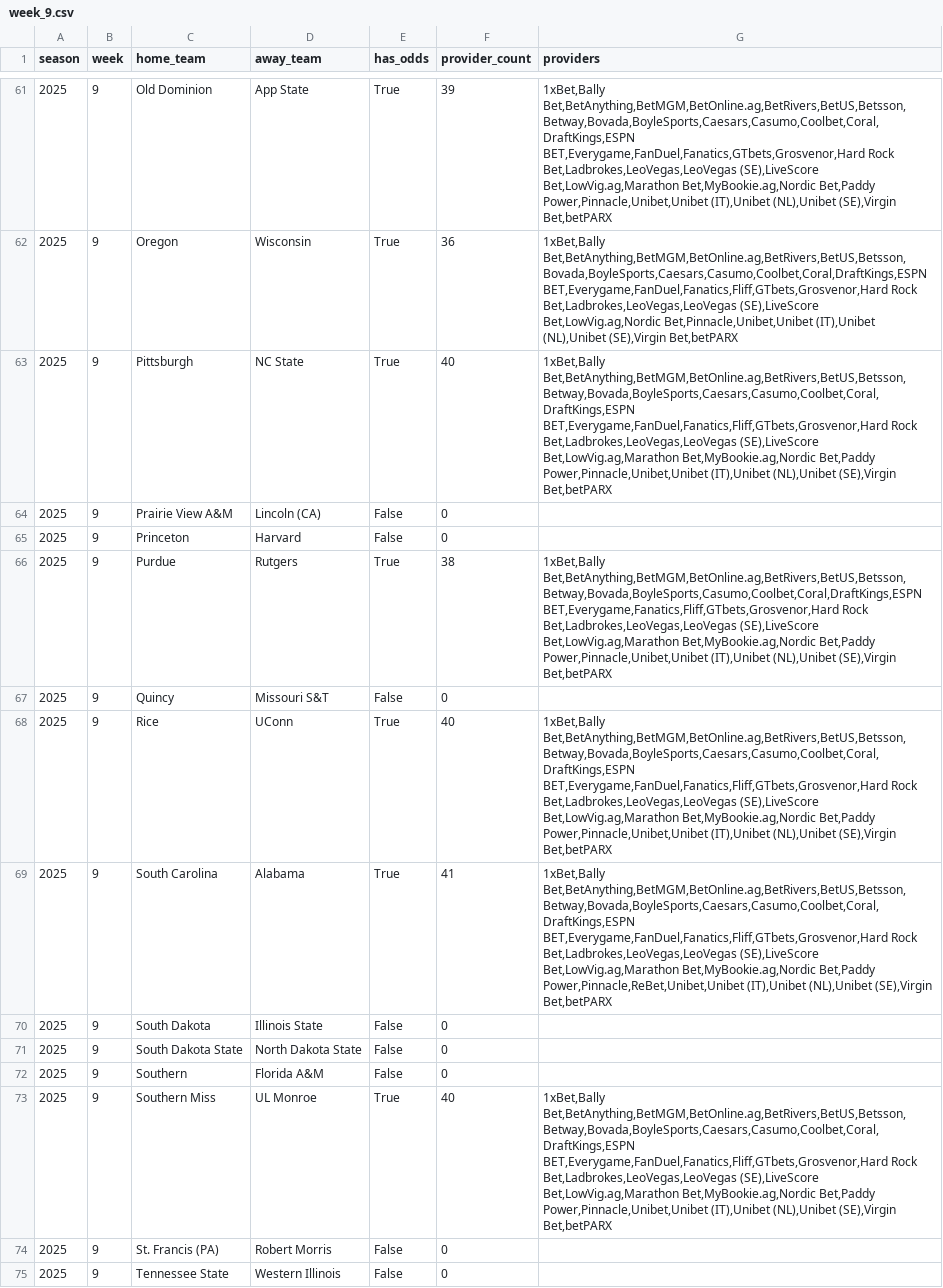
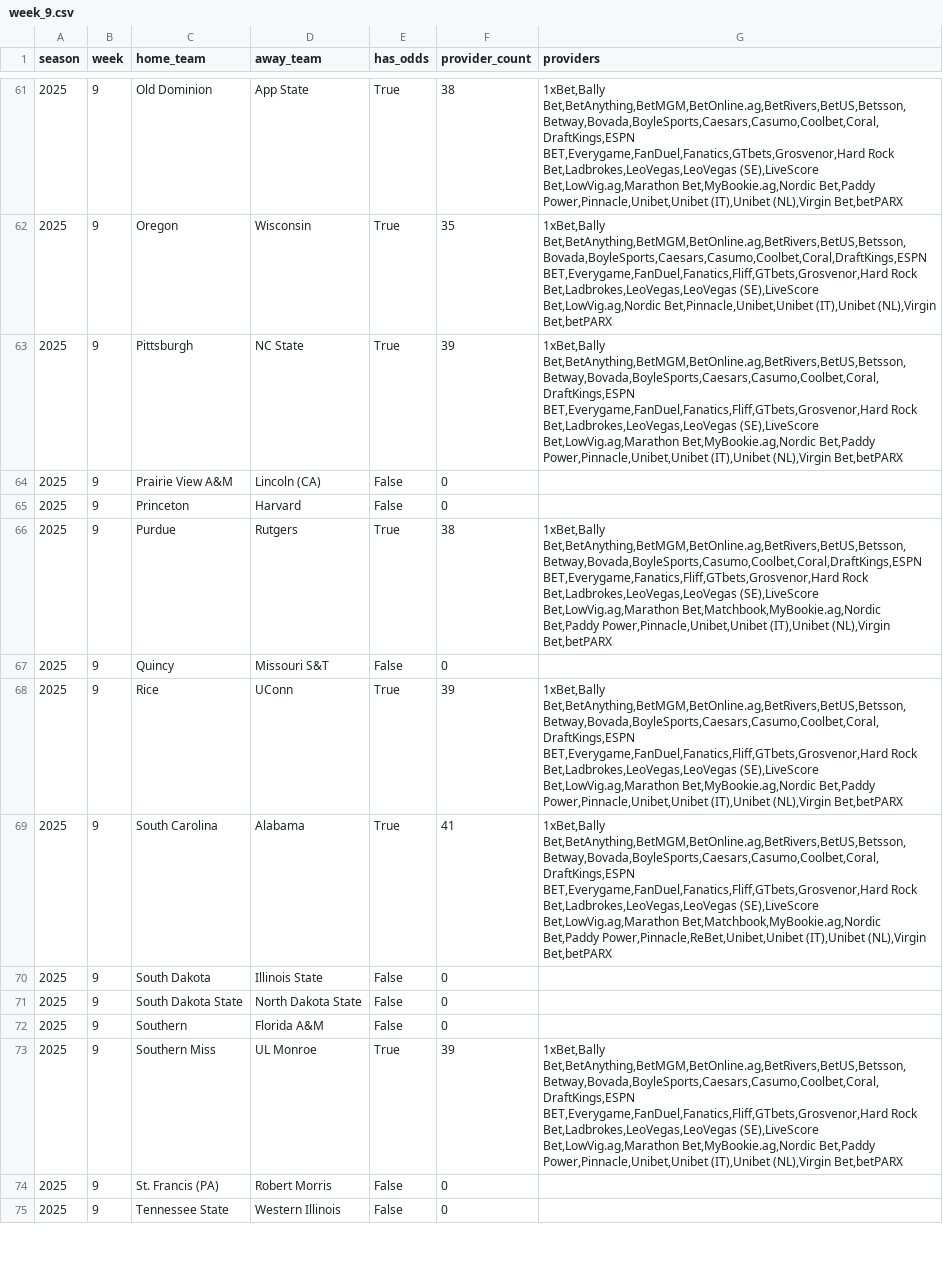
Before and after one commit to mostgood1/NCAAF-Predictions, a CSV file: data/odds_coverage/week_9.csv, drawn as a sheet; only a part is shown, gaps mark what is left out; the diff covers the shown part only; the diff names each change by its address in the sheet, - before the commit and + after, or states it on an @@ line.

```diff
--- a/data/odds_coverage/week_9.csv
+++ b/data/odds_coverage/week_9.csv
-F61 (provider_count): 39
+F61 (provider_count): 38
-G61 (providers): …Power,Pinnacle,Unibet,Unibet (IT),Unibet (NL),Unibet (SE),Virgin Bet,betPARX
+G61 (providers): …Power,Pinnacle,Unibet,Unibet (IT),Unibet (NL),Virgin Bet,betPARX
-F62 (provider_count): 36
+F62 (provider_count): 35
-G62 (providers): …Bet,Pinnacle,Unibet,Unibet (IT),Unibet (NL),Unibet (SE),Virgin Bet,betPARX
+G62 (providers): …Bet,Pinnacle,Unibet,Unibet (IT),Unibet (NL),Virgin Bet,betPARX
-F63 (provider_count): 40
+F63 (provider_count): 39
-G63 (providers): …Power,Pinnacle,Unibet,Unibet (IT),Unibet (NL),Unibet (SE),Virgin Bet,betPARX
+G63 (providers): …Power,Pinnacle,Unibet,Unibet (IT),Unibet (NL),Virgin Bet,betPARX
-G66 (providers): …(SE),LiveScore Bet,LowVig.ag,Marathon Bet,MyBookie.ag,Nordic Bet,Paddy Power,Pinnacle,Unibet,Unibet (IT),Unibet (NL),Unibet (SE),Virgin Bet,betPARX
+G66 (providers): …(SE),LiveScore Bet,LowVig.ag,Marathon Bet,Matchbook,MyBookie.ag,Nordic Bet,Paddy Power,Pinnacle,Unibet,Unibet (IT),Unibet (NL),Virgin Bet,betPARX
-F68 (provider_count): 40
+F68 (provider_count): 39
-G68 (providers): …Power,Pinnacle,Unibet,Unibet (IT),Unibet (NL),Unibet (SE),Virgin Bet,betPARX
+G68 (providers): …Power,Pinnacle,Unibet,Unibet (IT),Unibet (NL),Virgin Bet,betPARX
-G69 (providers): …(SE),LiveScore Bet,LowVig.ag,Marathon Bet,MyBookie.ag,Nordic Bet,Paddy Power,Pinnacle,ReBet,Unibet,Unibet (IT),Unibet (NL),Unibet (SE),Virgin Bet,betPARX
+G69 (providers): …(SE),LiveScore Bet,LowVig.ag,Marathon Bet,Matchbook,MyBookie.ag,Nordic Bet,Paddy Power,Pinnacle,ReBet,Unibet,Unibet (IT),Unibet (NL),Virgin Bet,betPARX
-F73 (provider_count): 40
+F73 (provider_count): 39
-G73 (providers): …Power,Pinnacle,Unibet,Unibet (IT),Unibet (NL),Unibet (SE),Virgin Bet,betPARX
+G73 (providers): …Power,Pinnacle,Unibet,Unibet (IT),Unibet (NL),Virgin Bet,betPARX
```
Also changed, not shown: 78 edited cells elsewhere in this file, data/college_football_schedule_2025_predicted_totals_enhanced_with_scores.csv, data/recommendations_cache/week_9.csv, 7 other files.
